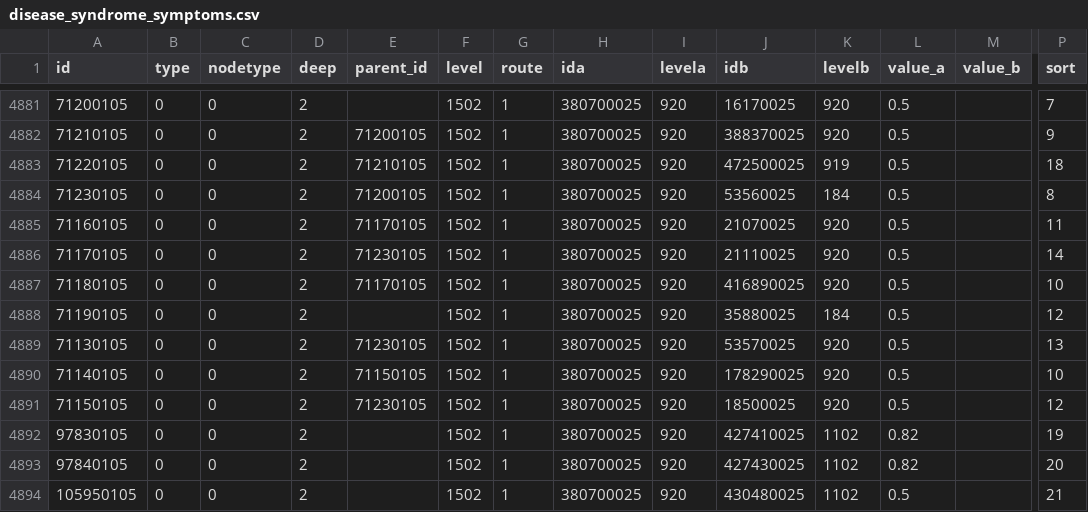
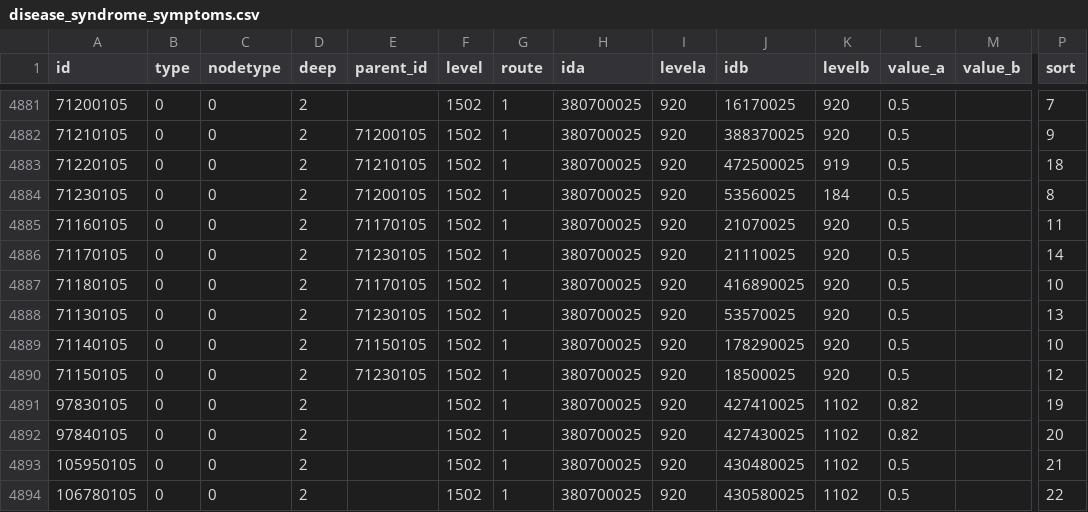
Before and after one commit to SergV77/umkb, a CSV file: db/dataset_black/disease_syndrome_symptoms.csv, drawn as a sheet; only a part is shown, gaps mark what is left out; the shorter side is filled out with more unchanged rows; rows hold the shown columns only; the diff names each change by its address in the sheet, - before the commit and + after, or states it on an @@ line.

```diff
--- a/db/dataset_black/disease_syndrome_symptoms.csv
+++ b/db/dataset_black/disease_syndrome_symptoms.csv
-row 4888: 71190105 | 0 | 0 | 2 |  | 1502 | 1 | 380700025 | 920 | 35880025 | 184 | 0.5 |  | 12
```
Also changed, not shown: 2 other files.
